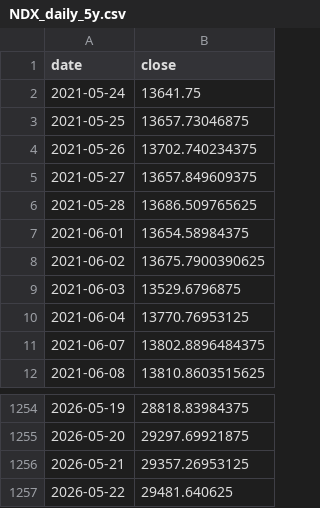
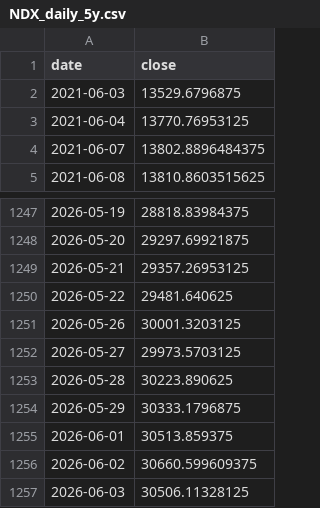
Before and after one commit to Readilyield/MyPortfolioToy, a CSV file: data/NDX_daily_5y.csv, drawn as a sheet; only a part is shown, gaps mark what is left out; removed rows and columns are numbered as before the commit, all else as after; the diff names each change by its address in the sheet, - before the commit and + after, or states it on an @@ line.

```diff
--- a/data/NDX_daily_5y.csv
+++ b/data/NDX_daily_5y.csv
-row 2: 2021-05-24 | 13641.75
-row 3: 2021-05-25 | 13657.73046875
-row 4: 2021-05-26 | 13702.740234375
-row 5: 2021-05-27 | 13657.849609375
-row 6: 2021-05-28 | 13686.509765625
-row 7: 2021-06-01 | 13654.58984375
-row 8: 2021-06-02 | 13675.7900390625
+row 1251: 2026-05-26 | 30001.3203125
+row 1252: 2026-05-27 | 29973.5703125
+row 1253: 2026-05-28 | 30223.890625
+row 1254: 2026-05-29 | 30333.1796875
+row 1255: 2026-06-01 | 30513.859375
+row 1256: 2026-06-02 | 30660.599609375
+row 1257: 2026-06-03 | 30506.11328125
```
Also changed, not shown: 10 other files.
